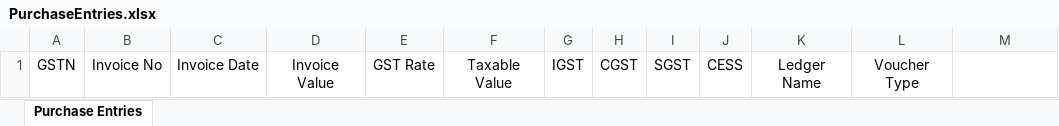
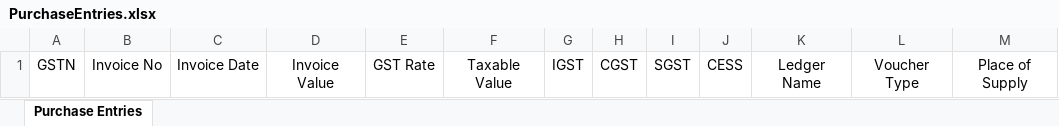
Before and after one commit to Devil7-Softwares/Excel-to-Tally-for-GST, an Excel workbook: E2TGST/Resources/PurchaseEntries.xlsx, sheet Purchase Entries, drawn as a sheet; values as stored, in another font and other column widths than the file's, no borders; table styles not drawn; the diff names each change by its address in the sheet, - before the commit and + after, or states it on an @@ line.

Commit message:
Let the User to Define Place Of Supply for Each Entry in Purchase/Sales

```diff
--- a/E2TGST/Resources/PurchaseEntries.xlsx (sheet Purchase Entries)
+++ b/E2TGST/Resources/PurchaseEntries.xlsx (sheet Purchase Entries)
-M1: (empty)
+M1: Place of Supply
```
Also changed, not shown: E2TGST/Resources/SalesEntries.xlsx, 6 other files.
